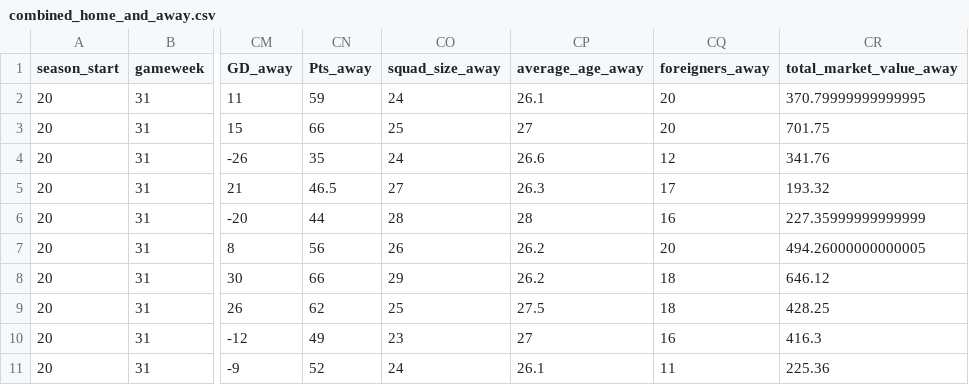
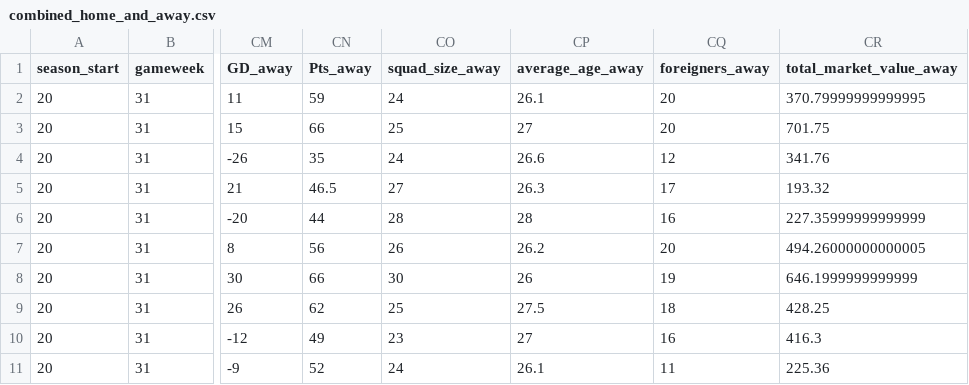
Before and after one commit to Nilafhiosagam/flexdashboard, a CSV file: combined_home_and_away.csv, drawn as a sheet; only a part is shown, gaps mark what is left out; the diff names each change by its address in the sheet, - before the commit and + after, or states it on an @@ line.

```diff
--- a/combined_home_and_away.csv
+++ b/combined_home_and_away.csv
-CO8 (squad_size_away): 29
+CO8 (squad_size_away): 30
-CP8 (average_age_away): 26.2
+CP8 (average_age_away): 26
-CQ8 (foreigners_away): 18
+CQ8 (foreigners_away): 19
-CR8 (total_market_value_away): 646.12
+CR8 (total_market_value_away): 646.1999999999999
```
Also changed, not shown: 2 other files.
